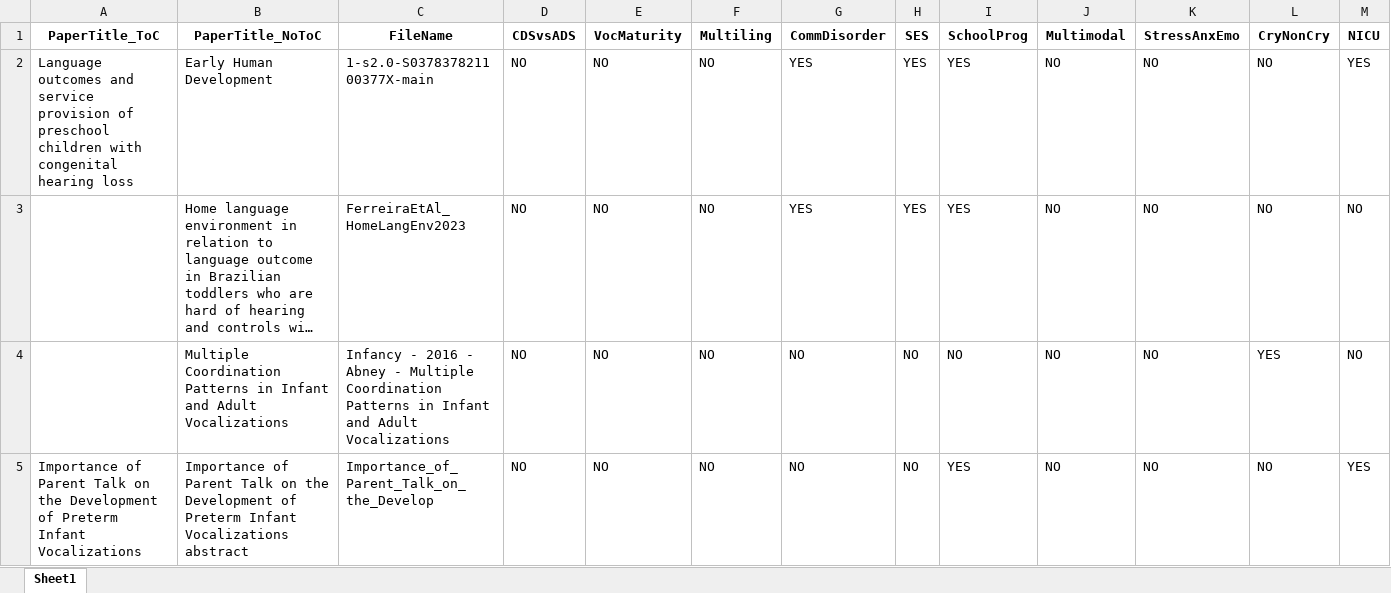
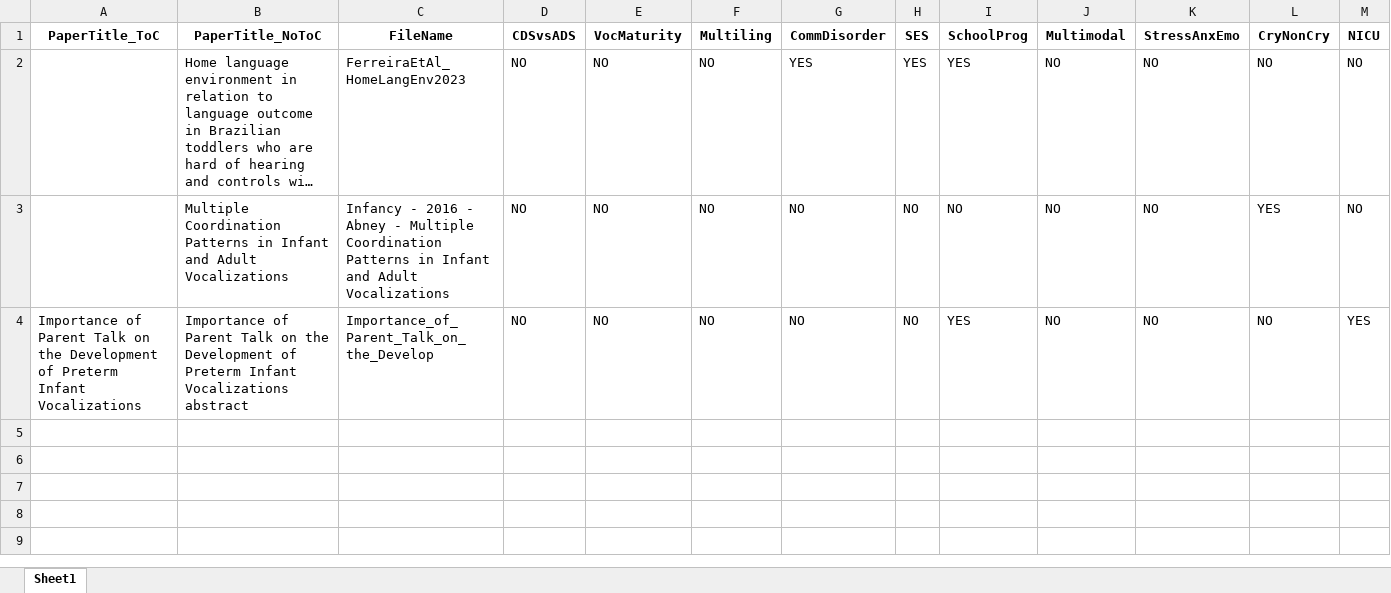
Before and after one commit to Ritwikavps/DARCLEPaper2025_ExtractionCode, an Excel workbook: Data/A1_DataFromAutoExtraction_PreManualExtraction/Topics_ExtractedBinary_PosthocRd2.xlsx, sheet Sheet1, drawn as a sheet; long unchanged cells end in …; values as stored, in another font and other column widths than the file's, no borders; the diff names each change by its address in the sheet, - before the commit and + after, or states it on an @@ line.

```diff
--- a/Data/A1_DataFromAutoExtraction_PreManualExtraction/Topics_ExtractedBinary_PosthocRd2.xlsx (sheet Sheet1)
+++ b/Data/A1_DataFromAutoExtraction_PreManualExtraction/Topics_ExtractedBinary_PosthocRd2.xlsx (sheet Sheet1)
-row 2: Language outcomes and service provision of preschool children with congenital hearing loss | Early Human Development | 1-s2.0-S037837821100377X-main | NO | NO | NO | YES | YES | YES | NO | NO | NO | YES
```
Also changed, not shown: Data/A1_DataFromAutoExtraction_PreManualExtraction/CommunityConsortia_ExtractedBinary_PosthocRd2.xlsx, Data/A2_DataForAnalysis_PostAutoAndManualExtraction_2026_04/CommunityConsortia_ExtractedBinary_PosthocRd2.xlsx, 10 other files.
